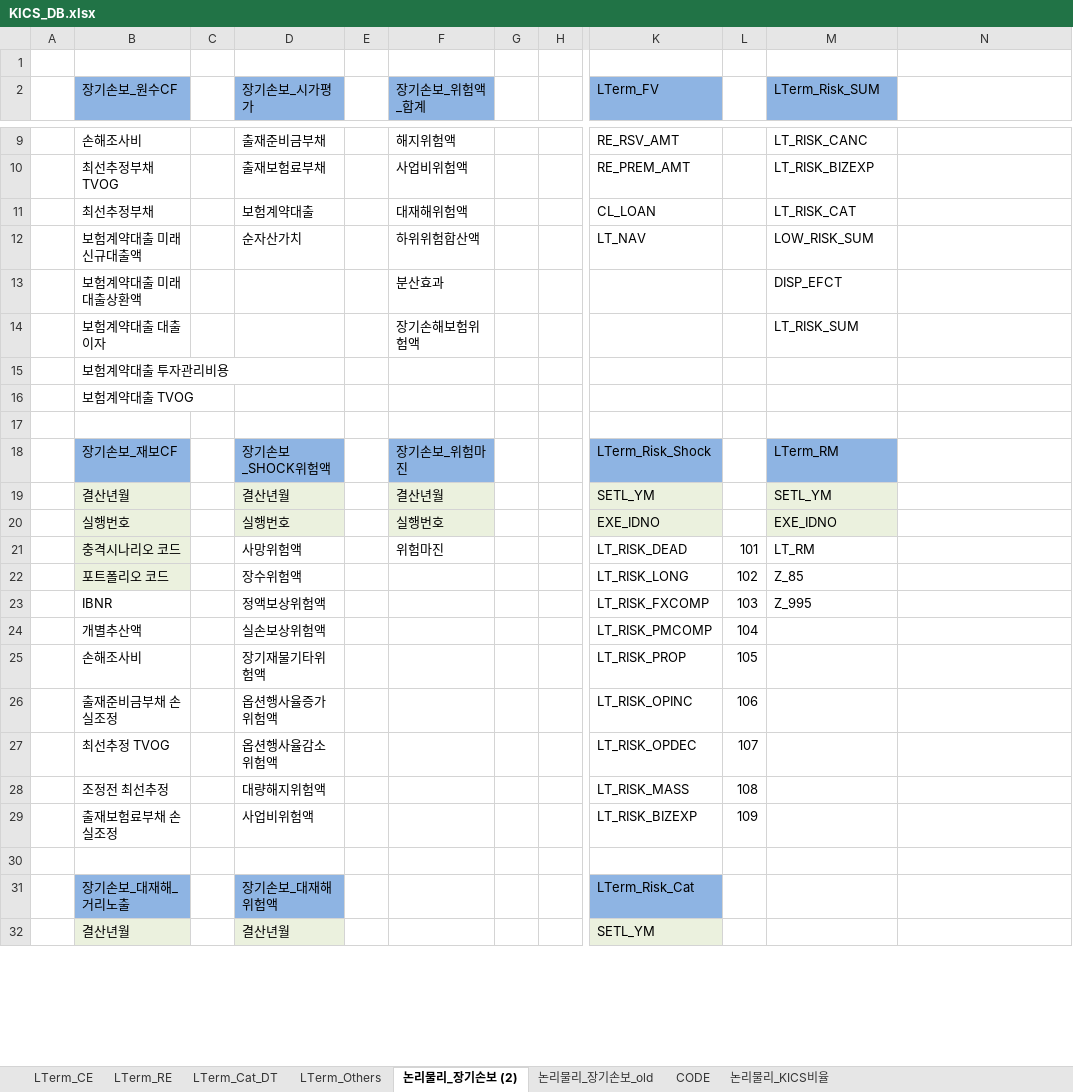
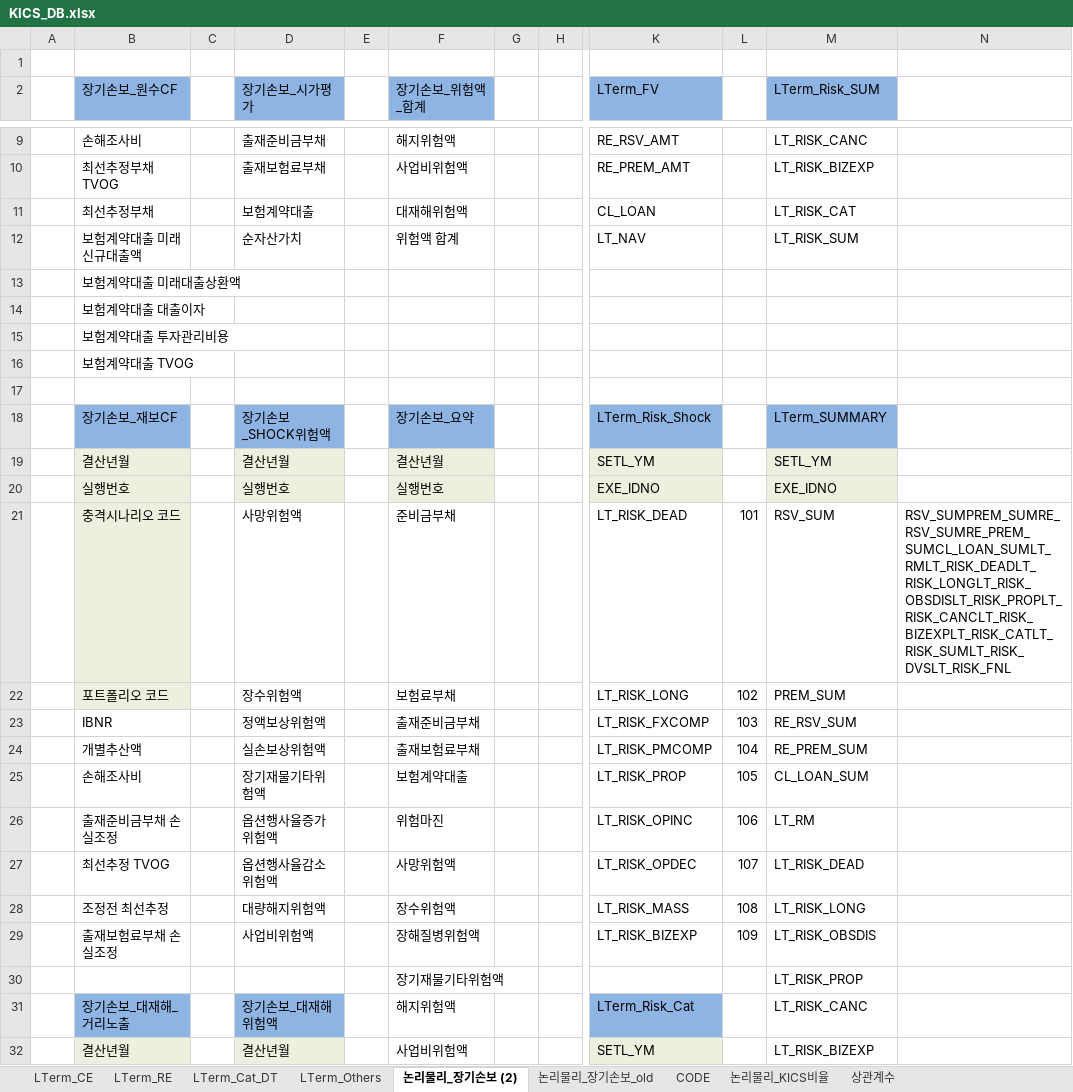
Before and after one commit to geonyguny/My_K-ICS_NodeJS, an Excel workbook: KICS_DB.xlsx, sheet 논리물리_장기손보 (2), drawn as a sheet; only a part is shown, gaps mark what is left out; values as stored, in another font and other column widths than the file's, no borders; rows hold the shown columns only; the diff covers the shown part only; the diff names each change by its address in the sheet, - before the commit and + after, or states it on an @@ line.

```diff
--- a/KICS_DB.xlsx (sheet 논리물리_장기손보 (2))
+++ b/KICS_DB.xlsx (sheet 논리물리_장기손보 (2))
+sheet tab: 상관계수
-F12 (장기손보_위험액_합계): 하위위험합산액
+F12 (장기손보_위험액_합계): 위험액 합계
-M12 (LTerm_Risk_SUM): LOW_RISK_SUM
+M12 (LTerm_Risk_SUM): LT_RISK_SUM
-F13 (장기손보_위험액_합계): 분산효과
+F13 (장기손보_위험액_합계): (empty)
-M13 (LTerm_Risk_SUM): DISP_EFCT
+M13 (LTerm_Risk_SUM): (empty)
-F14 (장기손보_위험액_합계): 장기손해보험위험액
+F14 (장기손보_위험액_합계): (empty)
-M14 (LTerm_Risk_SUM): LT_RISK_SUM
+M14 (LTerm_Risk_SUM): (empty)
-F18 (장기손보_위험액_합계): 장기손보_위험마진
+F18 (장기손보_위험액_합계): 장기손보_요약
-M18 (LTerm_Risk_SUM): LTerm_RM
+M18 (LTerm_Risk_SUM): LTerm_SUMMARY
-F21 (장기손보_위험액_합계): 위험마진
+F21 (장기손보_위험액_합계): 준비금부채
-M21 (LTerm_Risk_SUM): LT_RM
+M21 (LTerm_Risk_SUM): RSV_SUM
-N21: (empty)
+N21: RSV_SUMPREM_SUMRE_RSV_SUMRE_PREM_SUMCL_LOAN_SUMLT_RMLT_RISK_DEADLT_RISK_LONGLT_RISK_OBSDISLT_RISK_PROPLT_RISK_CANCLT_RISK_BIZEXPLT_RISK_CATLT_RISK_SUMLT_RISK_DVSLT_RISK_FNL
-F22 (장기손보_위험액_합계): (empty)
+F22 (장기손보_위험액_합계): 보험료부채
-M22 (LTerm_Risk_SUM): Z_85
+M22 (LTerm_Risk_SUM): PREM_SUM
-F23 (장기손보_위험액_합계): (empty)
+F23 (장기손보_위험액_합계): 출재준비금부채
-M23 (LTerm_Risk_SUM): Z_995
+M23 (LTerm_Risk_SUM): RE_RSV_SUM
-F24 (장기손보_위험액_합계): (empty)
+F24 (장기손보_위험액_합계): 출재보험료부채
-M24 (LTerm_Risk_SUM): (empty)
+M24 (LTerm_Risk_SUM): RE_PREM_SUM
-F25 (장기손보_위험액_합계): (empty)
+F25 (장기손보_위험액_합계): 보험계약대출
-M25 (LTerm_Risk_SUM): (empty)
+M25 (LTerm_Risk_SUM): CL_LOAN_SUM
-F26 (장기손보_위험액_합계): (empty)
+F26 (장기손보_위험액_합계): 위험마진
-M26 (LTerm_Risk_SUM): (empty)
+M26 (LTerm_Risk_SUM): LT_RM
-F27 (장기손보_위험액_합계): (empty)
+F27 (장기손보_위험액_합계): 사망위험액
-M27 (LTerm_Risk_SUM): (empty)
+M27 (LTerm_Risk_SUM): LT_RISK_DEAD
-F28 (장기손보_위험액_합계): (empty)
+F28 (장기손보_위험액_합계): 장수위험액
-M28 (LTerm_Risk_SUM): (empty)
+M28 (LTerm_Risk_SUM): LT_RISK_LONG
-F29 (장기손보_위험액_합계): (empty)
+F29 (장기손보_위험액_합계): 장해질병위험액
-M29 (LTerm_Risk_SUM): (empty)
+M29 (LTerm_Risk_SUM): LT_RISK_OBSDIS
-row 30: (empty)
+row 30:  |  |  |  |  | 장기재물기타위험액 |  |  |  |  | LT_RISK_PROP
-F31 (장기손보_위험액_합계): (empty)
+F31 (장기손보_위험액_합계): 해지위험액
-M31 (LTerm_Risk_SUM): (empty)
+M31 (LTerm_Risk_SUM): LT_RISK_CANC
-F32 (장기손보_위험액_합계): (empty)
+F32 (장기손보_위험액_합계): 사업비위험액
-M32 (LTerm_Risk_SUM): (empty)
+M32 (LTerm_Risk_SUM): LT_RISK_BIZEXP
```
Also changed, not shown: 11 edited cells elsewhere in this sheet, sheet LTerm_Others, 2 other files.
